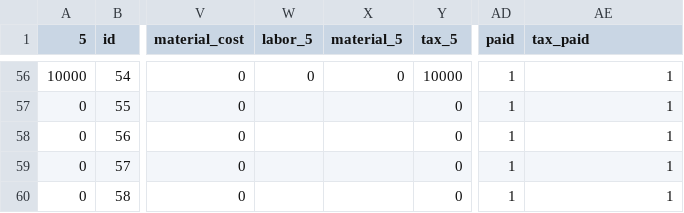
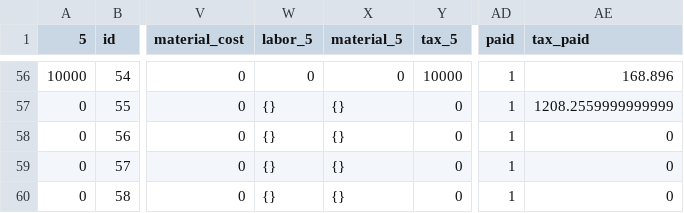
Before and after one commit to max-renjintao/erb-test, a CSV file: data/works.csv, drawn as a sheet; only a part is shown, gaps mark what is left out; the diff covers the shown part only; the diff names each change by its address in the sheet, - before the commit and + after, or states it on an @@ line.

```diff
--- a/data/works.csv
+++ b/data/works.csv
-AE56 (tax_paid): 1
+AE56 (tax_paid): 168.896
-W57:W60 (labor_5): (empty)
+W57:W60 (labor_5): {}
-X57:X60 (material_5): (empty)
+X57:X60 (material_5): {}
-AE57 (tax_paid): 1
+AE57 (tax_paid): 1208.2559999999999
-AE58:AE60 (tax_paid): 1
+AE58:AE60 (tax_paid): 0
```
Also changed, not shown: 57 edited cells elsewhere in this file, 26 other files.
